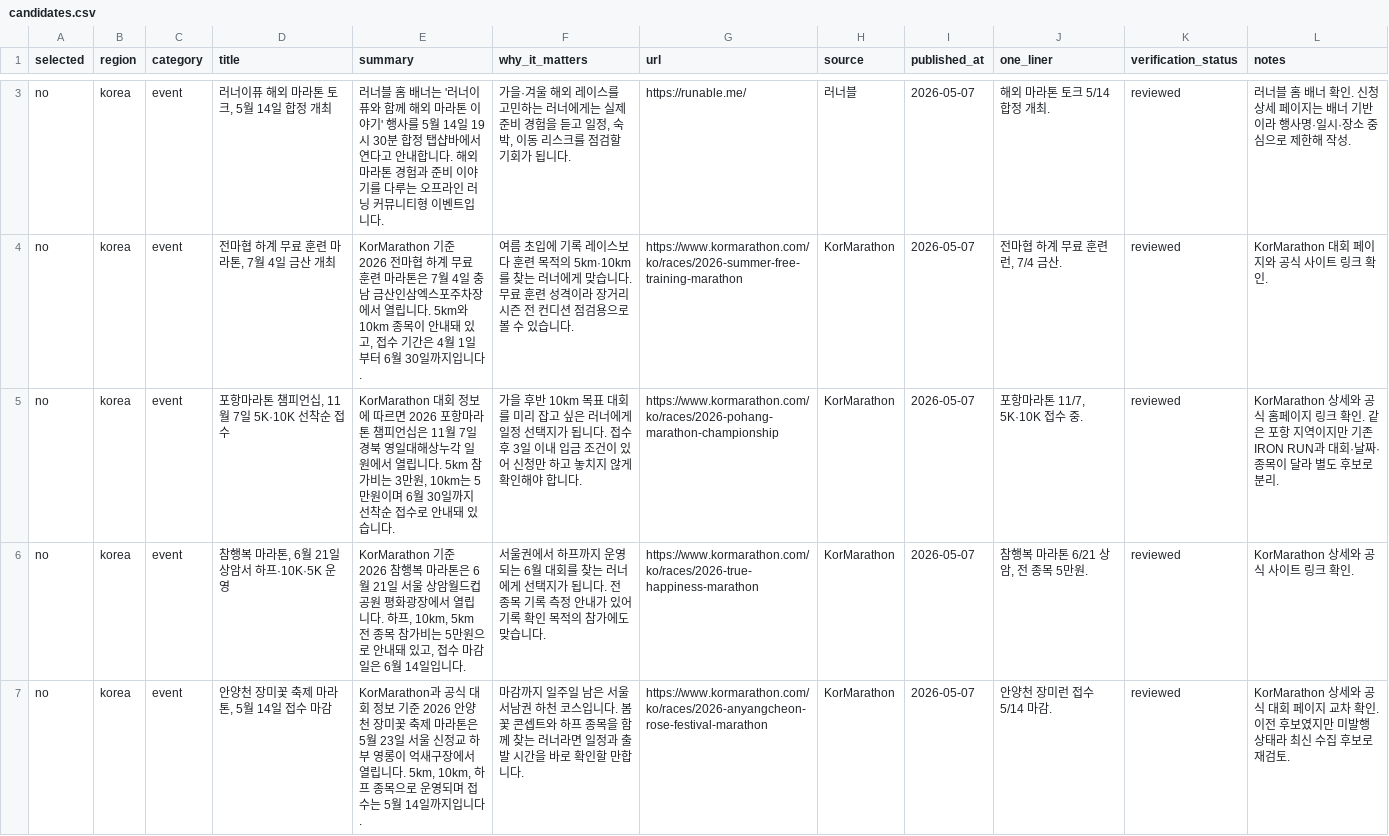
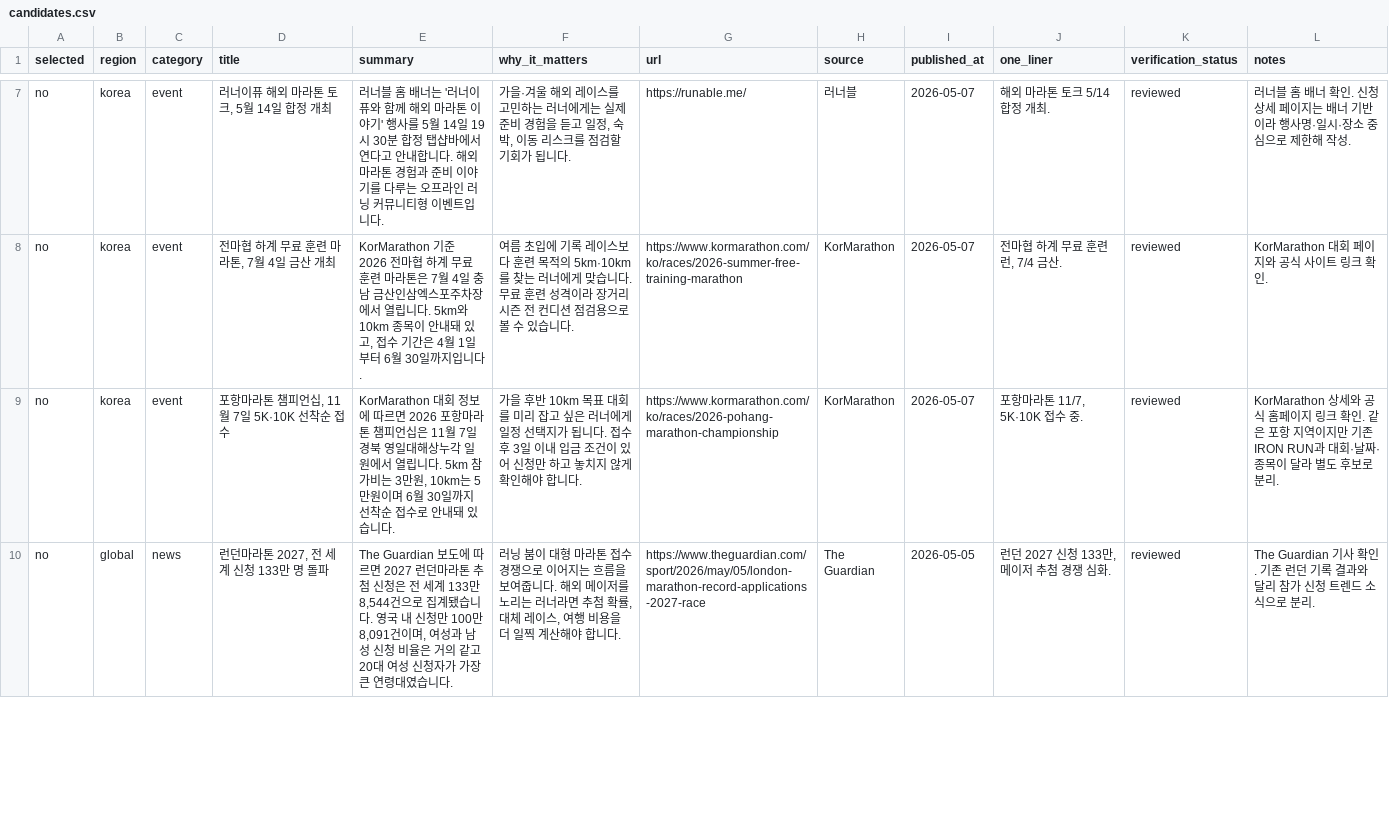
Before and after one commit to twotwozero/runeorrri, a CSV file: data/candidates.csv, drawn as a sheet; only a part is shown, gaps mark what is left out; the shorter side is filled out with more unchanged rows; the diff covers the shown part only.

```diff
--- a/data/candidates.csv
+++ b/data/candidates.csv
@@ -5,3 +9 @@ no,korea,event,"전마협 하계 무료 훈련 마라톤, 7월 4일 금산 개
 no,korea,event,"포항마라톤 챔피언십, 11월 7일 5K·10K 선착순 접수","KorMarathon 대회 정보에 따르면 2026 포항마라톤 챔피언십은 11월 7일 경북 영일대해상누각 일원에서 열립니다. 5km 참가비는 3만원, 10km는 5만원이며 6월 30일까지 선착순 접수로 안내돼 있습니다.",가을 후반 10km 목표 대회를 미리 잡고 싶은 러너에게 일정 선택지가 됩니다. 접수 후 3일 이내 입금 조건이 있어 신청만 하고 놓치지 않게 확인해야 합니다.,https://www.kormarathon.com/ko/races/2026-pohang-marathon-championship,KorMarathon,2026-05-07,"포항마라톤 11/7, 5K·10K 접수 중.",reviewed,KorMarathon 상세와 공식 홈페이지 링크 확인. 같은 포항 지역이지만 기존 IRON RUN과 대회·날짜·종목이 달라 별도 후보로 분리.
-no,korea,event,"참행복 마라톤, 6월 21일 상암서 하프·10K·5K 운영","KorMarathon 기준 2026 참행복 마라톤은 6월 21일 서울 상암월드컵공원 평화광장에서 열립니다. 하프, 10km, 5km 전 종목 참가비는 5만원으로 안내돼 있고, 접수 마감일은 6월 14일입니다.",서울권에서 하프까지 운영되는 6월 대회를 찾는 러너에게 선택지가 됩니다. 전 종목 기록 측정 안내가 있어 기록 확인 목적의 참가에도 맞습니다.,https://www.kormarathon.com/ko/races/2026-true-happiness-marathon,KorMarathon,2026-05-07,"참행복 마라톤 6/21 상암, 전 종목 5만원.",reviewed,KorMarathon 상세와 공식 사이트 링크 확인.
-no,korea,event,"안양천 장미꽃 축제 마라톤, 5월 14일 접수 마감","KorMarathon과 공식 대회 정보 기준 2026 안양천 장미꽃 축제 마라톤은 5월 23일 서울 신정교 하부 영롱이 억새구장에서 열립니다. 5km, 10km, 하프 종목으로 운영되며 접수는 5월 14일까지입니다.",마감까지 일주일 남은 서울 서남권 하천 코스입니다. 봄꽃 콘셉트와 하프 종목을 함께 찾는 러너라면 일정과 출발 시간을 바로 확인할 만합니다.,https://www.kormarathon.com/ko/races/2026-anyangcheon-rose-festival-marathon,KorMarathon,2026-05-07,안양천 장미런 접수 5/14 마감.,reviewed,KorMarathon 상세와 공식 대회 페이지 교차 확인. 이전 후보였지만 미발행 상태라 최신 수집 후보로 재검토.
```
Also changed, not shown: 4 added rows, 2 removed rows and 1 edited cell elsewhere in this file, data/candidates_archive.csv, 6 other files.
